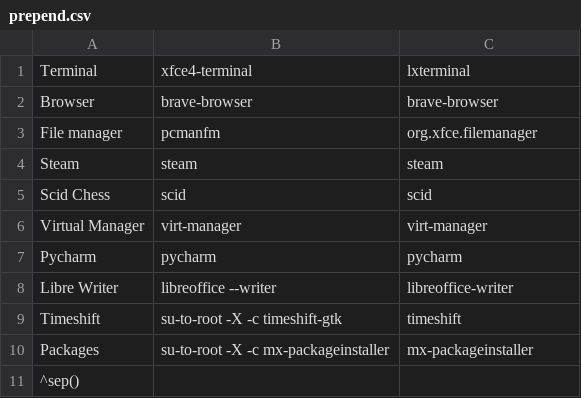
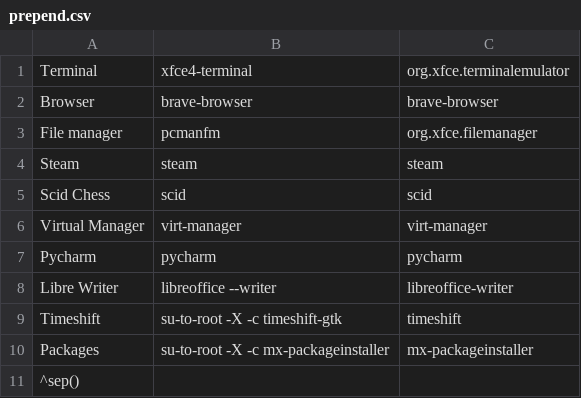
Before and after one commit to gideonthomasd/mx-chadwm, a CSV file: mx-xfce/mx-openbox/prepend.csv, drawn as a sheet.

Commit message:
Update prepend.csv

```diff
--- a/mx-xfce/mx-openbox/prepend.csv
+++ b/mx-xfce/mx-openbox/prepend.csv
@@ -1,2 +1,2 @@
-Terminal,xfce4-terminal,lxterminal
+Terminal,xfce4-terminal,org.xfce.terminalemulator
 Browser,brave-browser,brave-browser
```
